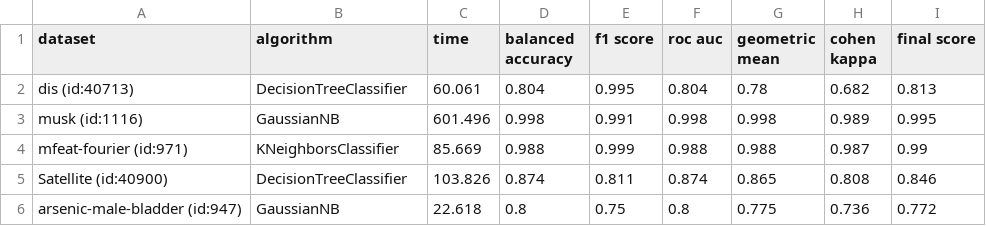
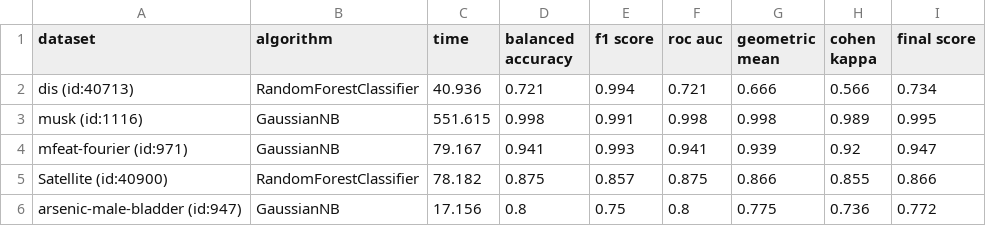
Before and after one commit to PedroVieira1160634/automated-imbalanced-classification, a CSV file: project/output/results_TPOT.csv, drawn as a sheet; only a part is shown; the diff covers the shown part only.

Commit message:
TPOT run (2 and 2)

```diff
--- a/project/output/results_TPOT.csv
+++ b/project/output/results_TPOT.csv
@@ -1,6 +1,6 @@
 dataset,algorithm,time,balanced accuracy,f1 score,roc auc,geometric mean,cohen kappa,final score
-dis (id:40713),DecisionTreeClassifier,60.061,0.804,0.995,0.804,0.78,0.682,0.813
-musk (id:1116),GaussianNB,601.496,0.998,0.991,0.998,0.998,0.989,0.995
-mfeat-fourier (id:971),KNeighborsClassifier,85.669,0.988,0.999,0.988,0.988,0.987,0.99
-Satellite (id:40900),DecisionTreeClassifier,103.826,0.874,0.811,0.874,0.865,0.808,0.846
-arsenic-male-bladder (id:947),GaussianNB,22.618,0.8,0.75,0.8,0.775,0.736,0.772
+dis (id:40713),RandomForestClassifier,40.936,0.721,0.994,0.721,0.666,0.566,0.734
+musk (id:1116),GaussianNB,551.615,0.998,0.991,0.998,0.998,0.989,0.995
+mfeat-fourier (id:971),GaussianNB,79.167,0.941,0.993,0.941,0.939,0.92,0.947
+Satellite (id:40900),RandomForestClassifier,78.182,0.875,0.857,0.875,0.866,0.855,0.866
+arsenic-male-bladder (id:947),GaussianNB,17.156,0.8,0.75,0.8,0.775,0.736,0.772
```
Also changed, not shown: 79 edited cells elsewhere in this file, 1 other file.
